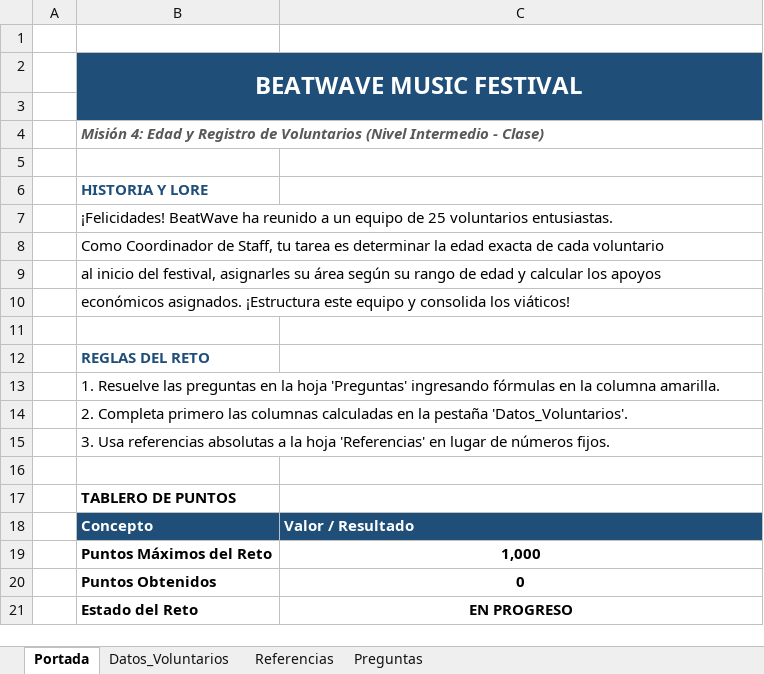
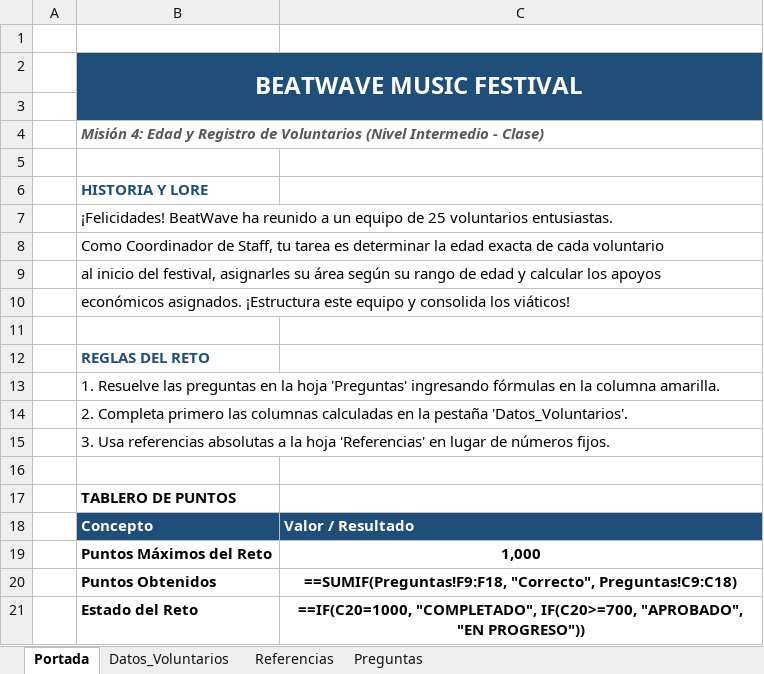
Before and after one commit to Samydex156/vanilla-blog-excel, an Excel workbook: practicas/archivos_practica/Caso_BeatWave_Staff_Edad_Clase_Plantilla_A.xlsx, sheet Portada, drawn as a sheet; values as stored, in another font and other column widths than the file's, no borders; formulas without a stored value are shown as written; the diff names each change by its address in the sheet, - before the commit and + after, or states it on an @@ line.

```diff
--- a/practicas/archivos_practica/Caso_BeatWave_Staff_Edad_Clase_Plantilla_A.xlsx (sheet Portada)
+++ b/practicas/archivos_practica/Caso_BeatWave_Staff_Edad_Clase_Plantilla_A.xlsx (sheet Portada)
-C20: 0
+C20: ==SUMIF(Preguntas!F9:F18, "Correcto", Preguntas!C9:C18)
-C21: EN PROGRESO
+C21: ==IF(C20=1000, "COMPLETADO", IF(C20>=700, "APROBADO", "EN PROGRESO"))
```
Also changed, not shown: sheet Datos_Voluntarios, sheet Preguntas, 40 other files.
